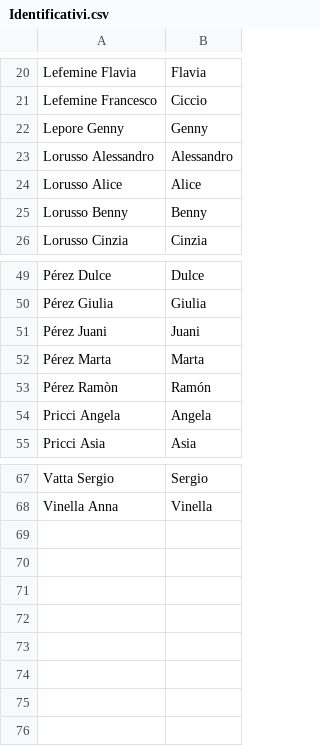
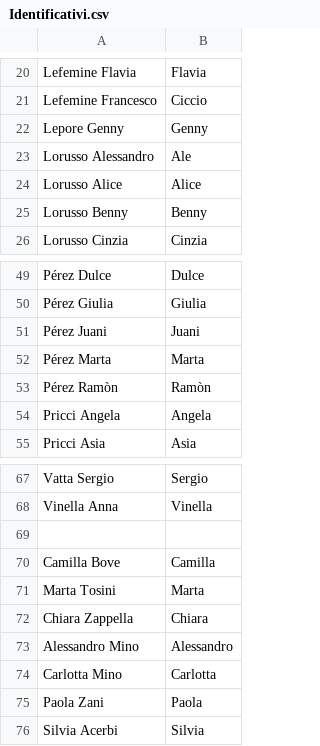
Before and after one commit to Sebastiano-Mazzarisi/Prog, a CSV file: Matrimonio/Identificativi.csv, drawn as a sheet; only a part is shown, gaps mark what is left out.

Commit message:
Add files via upload

```diff
--- a/Matrimonio/Identificativi.csv
+++ b/Matrimonio/Identificativi.csv
@@ -22,3 +22,3 @@ Lefemine Francesco;Ciccio
 Lepore Genny;Genny
-Lorusso Alessandro;Alessandro
+Lorusso Alessandro;Ale
 Lorusso Alice;Alice
@@ -52,3 +52,3 @@ Pérez Juani;Juani
 Pérez Marta;Marta
-Pérez Ramòn;Ramón
+Pérez Ramòn;Ramòn
 Pricci Angela;Angela
@@ -68 +68,9 @@ Vatta Sergio;Sergio
 Vinella Anna;Vinella
+
+Camilla Bove;Camilla
+Marta Tosini;Marta
+Chiara Zappella;Chiara
+Alessandro Mino;Alessandro
+Carlotta Mino;Carlotta
+Paola Zani;Paola
+Silvia Acerbi;Silvia
```
